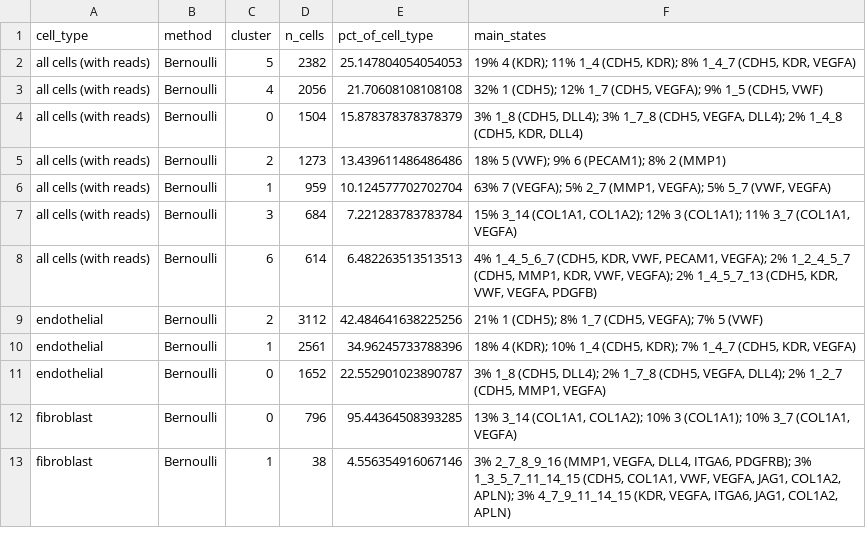
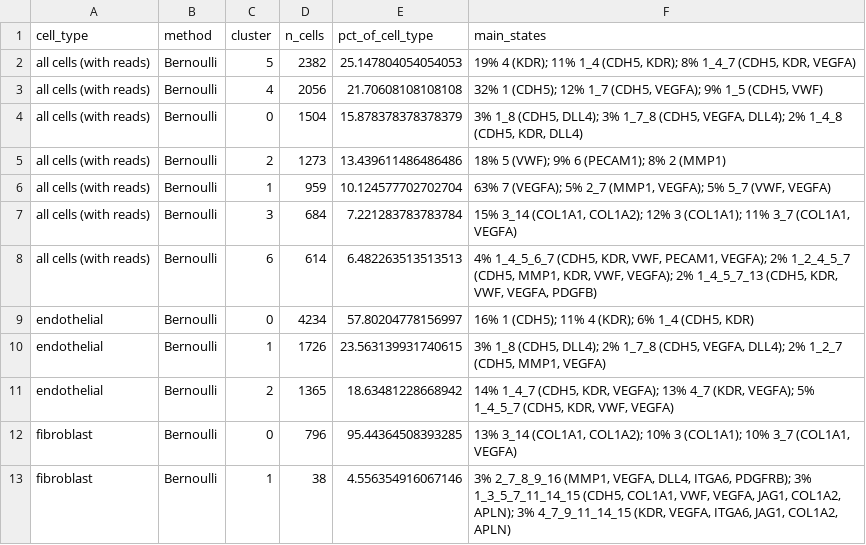
Before and after one commit to isobelth/image_quantification, a CSV file: New_Spacefish/section2_cluster_overview.csv, drawn as a sheet.

Commit message:
more spacefish

```diff
--- a/New_Spacefish/section2_cluster_overview.csv
+++ b/New_Spacefish/section2_cluster_overview.csv
@@ -8,5 +8,5 @@ all cells (with reads),Bernoulli,3,684,7.221283783783784,"15% 3_14 (COL1A1, COL1
 all cells (with reads),Bernoulli,6,614,6.482263513513513,"4% 1_4_5_6_7 (CDH5, KDR, VWF, PECAM1, VEGFA); 2% 1_2_4_5_7 (CDH5, MMP1, KDR, VWF, VEGFA); 2% 1_4_5_7_13 (CDH5, KDR, VWF, VEGFA, PDGFB)"
-endothelial,Bernoulli,2,3112,42.484641638225256,"21% 1 (CDH5); 8% 1_7 (CDH5, VEGFA); 7% 5 (VWF)"
-endothelial,Bernoulli,1,2561,34.96245733788396,"18% 4 (KDR); 10% 1_4 (CDH5, KDR); 7% 1_4_7 (CDH5, KDR, VEGFA)"
-endothelial,Bernoulli,0,1652,22.552901023890787,"3% 1_8 (CDH5, DLL4); 2% 1_7_8 (CDH5, VEGFA, DLL4); 2% 1_2_7 (CDH5, MMP1, VEGFA)"
+endothelial,Bernoulli,0,4234,57.80204778156997,"16% 1 (CDH5); 11% 4 (KDR); 6% 1_4 (CDH5, KDR)"
+endothelial,Bernoulli,1,1726,23.563139931740615,"3% 1_8 (CDH5, DLL4); 2% 1_7_8 (CDH5, VEGFA, DLL4); 2% 1_2_7 (CDH5, MMP1, VEGFA)"
+endothelial,Bernoulli,2,1365,18.63481228668942,"14% 1_4_7 (CDH5, KDR, VEGFA); 13% 4_7 (KDR, VEGFA); 5% 1_4_5_7 (CDH5, KDR, VWF, VEGFA)"
 fibroblast,Bernoulli,0,796,95.44364508393285,"13% 3_14 (COL1A1, COL1A2); 10% 3 (COL1A1); 10% 3_7 (COL1A1, VEGFA)"
```
Also changed, not shown: New_Spacefish/cluster_colocation_zscores.csv, 4 other files.
